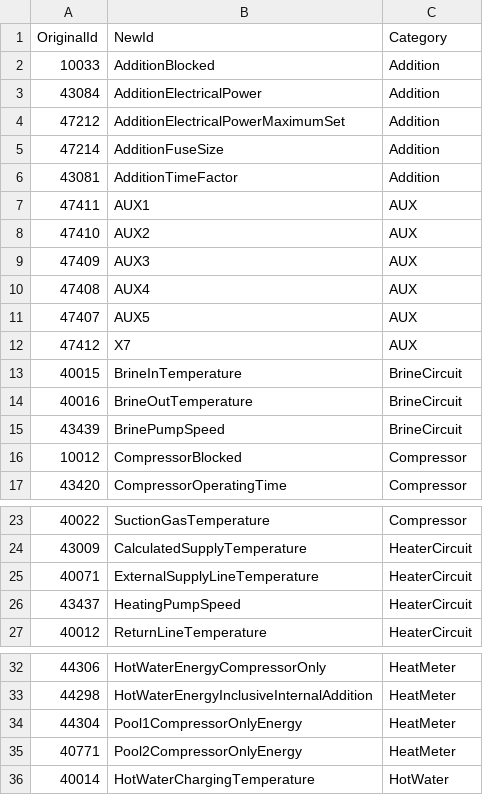
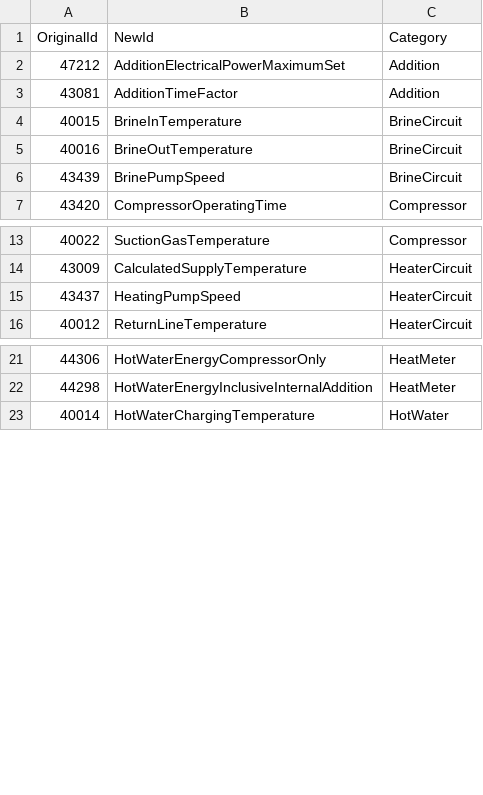
Before and after one commit to sebilm/ioBroker.myuplink, a CSV file: parameters/NIBE-F1245-Parameters.csv, drawn as a sheet; only a part is shown, gaps mark what is left out; the diff covers the shown part only; the diff names each change by its address in the sheet, - before the commit and + after, or states it on an @@ line.

Commit message:
Update NIBE-F1245-Parameters.csv

```diff
--- a/parameters/NIBE-F1245-Parameters.csv
+++ b/parameters/NIBE-F1245-Parameters.csv
-row 2: 10033 | AdditionBlocked | Addition
-row 3: 43084 | AdditionElectricalPower | Addition
-row 5: 47214 | AdditionFuseSize | Addition
-row 7: 47411 | AUX1 | AUX
-row 8: 47410 | AUX2 | AUX
-row 9: 47409 | AUX3 | AUX
-row 10: 47408 | AUX4 | AUX
-row 11: 47407 | AUX5 | AUX
-row 12: 47412 | X7 | AUX
-row 16: 10012 | CompressorBlocked | Compressor
-row 25: 40071 | ExternalSupplyLineTemperature | HeaterCircuit
-row 34: 44304 | Pool1CompressorOnlyEnergy | HeatMeter
-row 35: 40771 | Pool2CompressorOnlyEnergy | HeatMeter
```
Also changed, not shown: 1 removed row and 1 edited cell elsewhere in this file.
